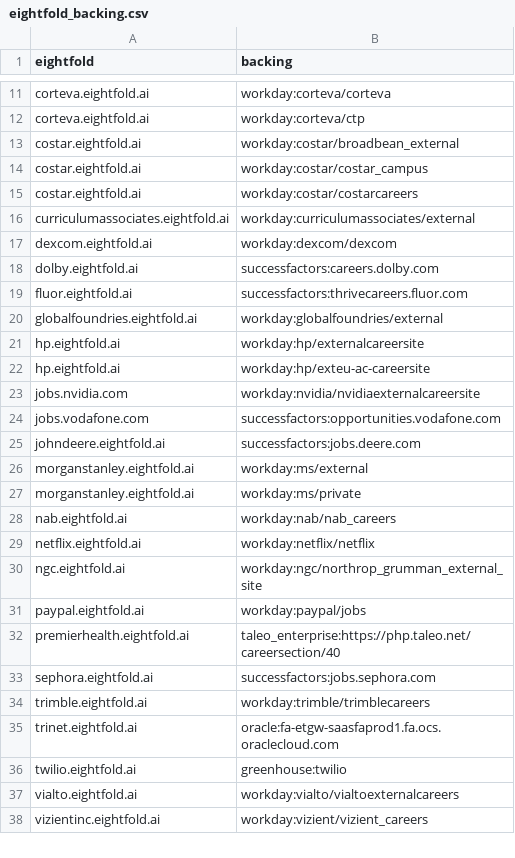
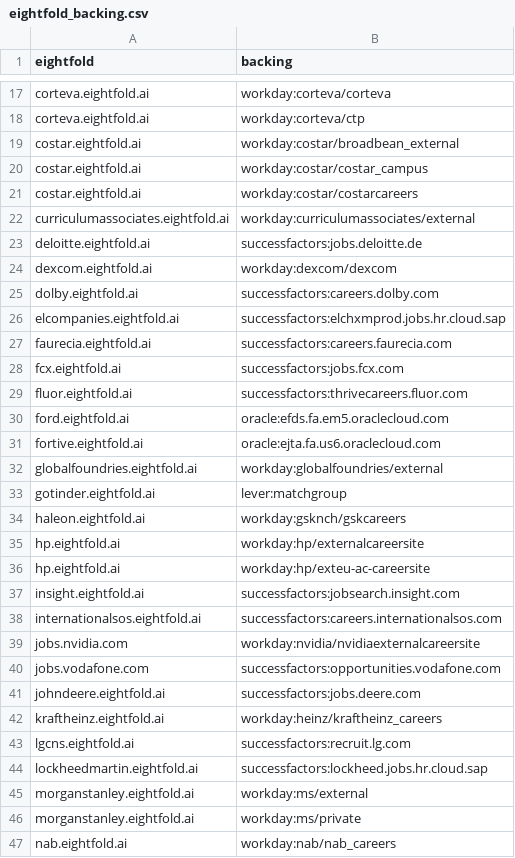
Before and after one commit to sarthakjain004/headstart, a CSV file: data/validate/eightfold_backing.csv, drawn as a sheet; only a part is shown, gaps mark what is left out; the shorter side is filled out with more unchanged rows; the diff covers the shown part only.

```diff
--- a/data/validate/eightfold_backing.csv
+++ b/data/validate/eightfold_backing.csv
@@ -16,8 +22,18 @@ costar.eightfold.ai,workday:costar/costarcareers
 curriculumassociates.eightfold.ai,workday:curriculumassociates/external
+deloitte.eightfold.ai,successfactors:jobs.deloitte.de
 dexcom.eightfold.ai,workday:dexcom/dexcom
 dolby.eightfold.ai,successfactors:careers.dolby.com
+elcompanies.eightfold.ai,successfactors:elchxmprod.jobs.hr.cloud.sap
+faurecia.eightfold.ai,successfactors:careers.faurecia.com
+fcx.eightfold.ai,successfactors:jobs.fcx.com
 fluor.eightfold.ai,successfactors:thrivecareers.fluor.com
+ford.eightfold.ai,oracle:efds.fa.em5.oraclecloud.com
+fortive.eightfold.ai,oracle:ejta.fa.us6.oraclecloud.com
 globalfoundries.eightfold.ai,workday:globalfoundries/external
+gotinder.eightfold.ai,lever:matchgroup
+haleon.eightfold.ai,workday:gsknch/gskcareers
 hp.eightfold.ai,workday:hp/externalcareersite
 hp.eightfold.ai,workday:hp/exteu-ac-careersite
+insight.eightfold.ai,successfactors:jobsearch.insight.com
+internationalsos.eightfold.ai,successfactors:careers.internationalsos.com
 jobs.nvidia.com,workday:nvidia/nvidiaexternalcareersite
@@ -25,2 +41,5 @@ jobs.vodafone.com,successfactors:opportunities.vodafone.com
 johndeere.eightfold.ai,successfactors:jobs.deere.com
+kraftheinz.eightfold.ai,workday:heinz/kraftheinz_careers
+lgcns.eightfold.ai,successfactors:recruit.lg.com
+lockheedmartin.eightfold.ai,successfactors:lockheed.jobs.hr.cloud.sap
 morganstanley.eightfold.ai,workday:ms/external
```
Also changed, not shown: 12 added rows elsewhere in this file, 13 other files.
